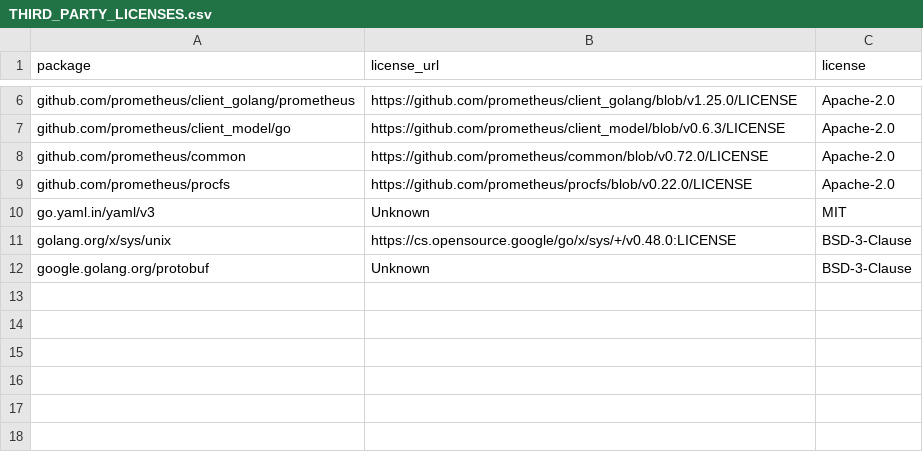
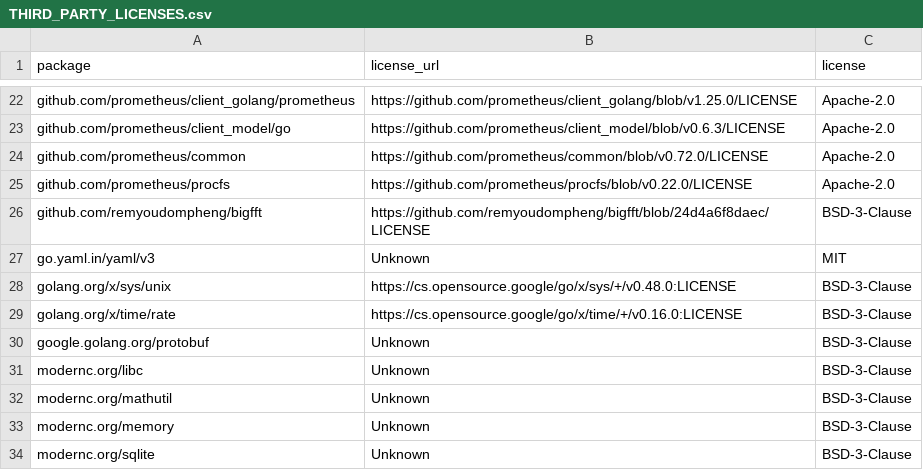
Before and after one commit to thomaskhub/bucket-cache, a CSV file: THIRD_PARTY_LICENSES.csv, drawn as a sheet; only a part is shown, gaps mark what is left out; the diff covers the shown part only.

```diff
--- a/THIRD_PARTY_LICENSES.csv
+++ b/THIRD_PARTY_LICENSES.csv
@@ -9,4 +25,10 @@ github.com/prometheus/common,https://github.com/prometheus/common/blob/v0.72.0/L
 github.com/prometheus/procfs,https://github.com/prometheus/procfs/blob/v0.22.0/LICENSE,Apache-2.0
+github.com/remyoudompheng/bigfft,https://github.com/remyoudompheng/bigfft/blob/24d4a6f8daec/LICENSE,BSD-3-Clause
 go.yaml.in/yaml/v3,Unknown,MIT
 golang.org/x/sys/unix,https://cs.opensource.google/go/x/sys/+/v0.48.0:LICENSE,BSD-3-Clause
+golang.org/x/time/rate,https://cs.opensource.google/go/x/time/+/v0.16.0:LICENSE,BSD-3-Clause
 google.golang.org/protobuf,Unknown,BSD-3-Clause
+modernc.org/libc,Unknown,BSD-3-Clause
+modernc.org/mathutil,Unknown,BSD-3-Clause
+modernc.org/memory,Unknown,BSD-3-Clause
+modernc.org/sqlite,Unknown,BSD-3-Clause
```
Also changed, not shown: 16 added rows elsewhere in this file, 26 other files.
